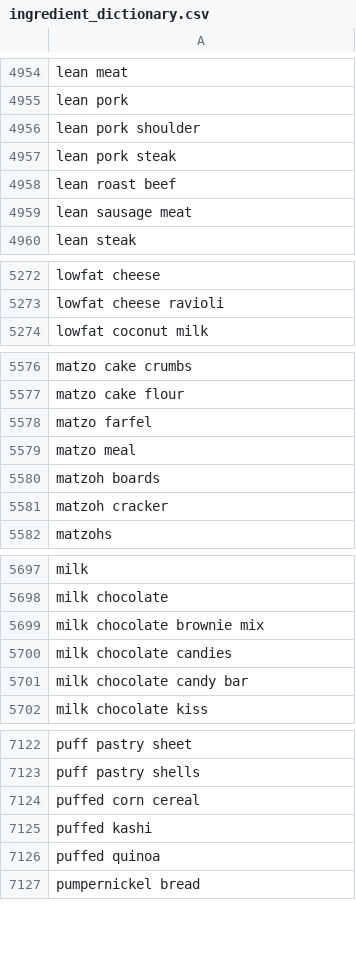
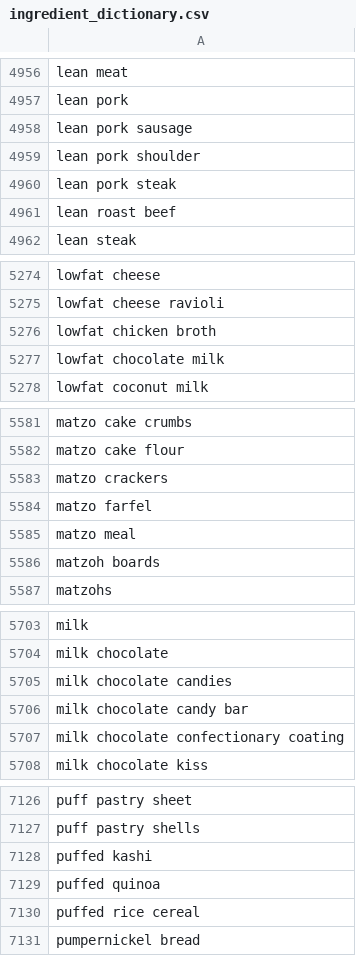
Before and after one commit to Thomas-aub/Food_Mining, a CSV file: data/clean_data/ingredient_dictionary.csv, drawn as a sheet; only a part is shown, gaps mark what is left out; the diff covers the shown part only.

```diff
--- a/data/clean_data/ingredient_dictionary.csv
+++ b/data/clean_data/ingredient_dictionary.csv
@@ -4955,2 +4957,3 @@ lean meat
 lean pork
+lean pork sausage
 lean pork shoulder
@@ -4958,3 +4961,2 @@ lean pork steak
 lean roast beef
-lean sausage meat
 lean steak
@@ -5273,2 +5275,4 @@ lowfat cheese
 lowfat cheese ravioli
+lowfat chicken broth
+lowfat chocolate milk
 lowfat coconut milk
@@ -5577,2 +5582,3 @@ matzo cake crumbs
 matzo cake flour
+matzo crackers
 matzo farfel
@@ -5580,3 +5586,2 @@ matzo meal
 matzoh boards
-matzoh cracker
 matzohs
@@ -5698,5 +5704,5 @@ milk
 milk chocolate
-milk chocolate brownie mix
 milk chocolate candies
 milk chocolate candy bar
+milk chocolate confectionary coating
 milk chocolate kiss
@@ -7123,5 +7127,5 @@ puff pastry sheet
 puff pastry shells
-puffed corn cereal
 puffed kashi
 puffed quinoa
+puffed rice cereal
 pumpernickel bread
```
Also changed, not shown: 61 added rows, 63 removed rows and 14 edited cells elsewhere in this file, 2 other files.
